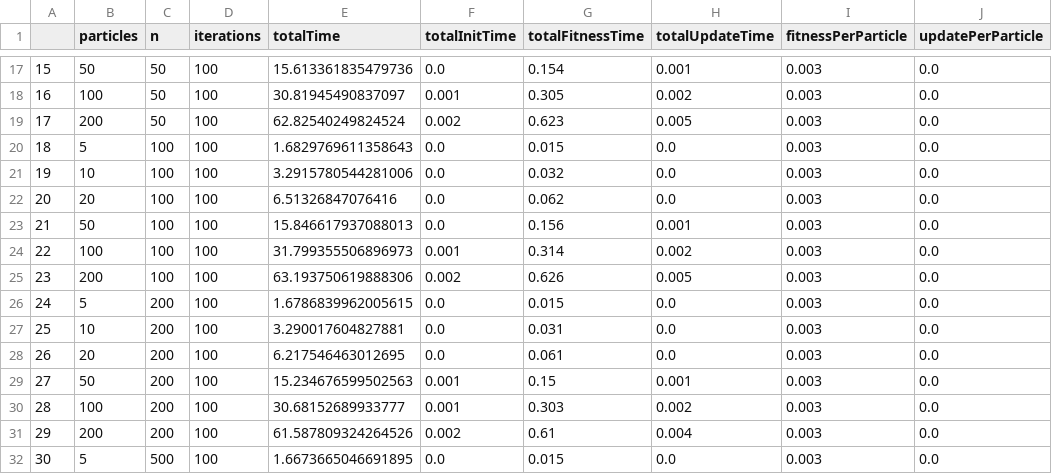
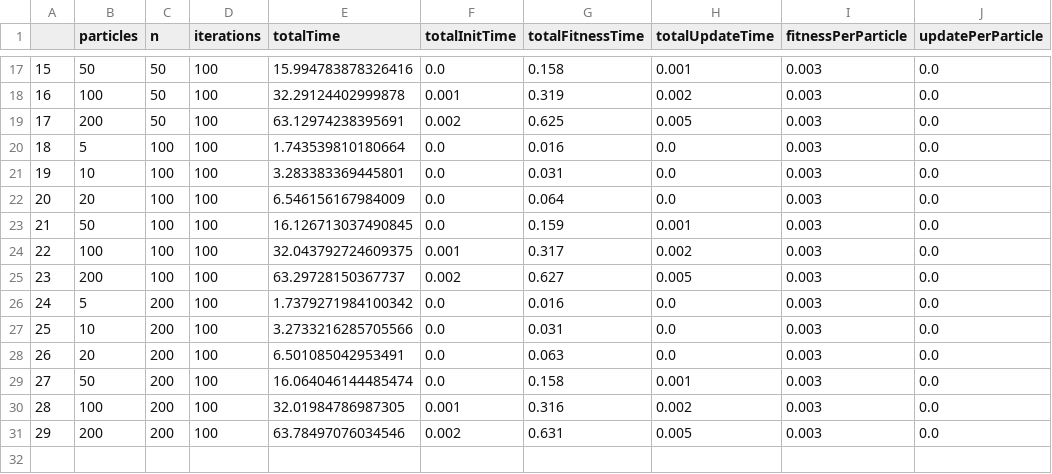
Before and after one commit to ms03831/parallelized-PSO-clustering, a CSV file: Code/pso/CPU.csv, drawn as a sheet; only a part is shown, gaps mark what is left out; the diff covers the shown part only.

```diff
--- a/Code/pso/CPU.csv
+++ b/Code/pso/CPU.csv
@@ -17,16 +17,15 @@
-15,50,50,100,15.613361835479736,0.0,0.154,0.001,0.003,0.0
-16,100,50,100,30.81945490837097,0.001,0.305,0.002,0.003,0.0
-17,200,50,100,62.82540249824524,0.002,0.623,0.005,0.003,0.0
-18,5,100,100,1.6829769611358643,0.0,0.015,0.0,0.003,0.0
-19,10,100,100,3.2915780544281006,0.0,0.032,0.0,0.003,0.0
-20,20,100,100,6.51326847076416,0.0,0.062,0.0,0.003,0.0
-21,50,100,100,15.846617937088013,0.0,0.156,0.001,0.003,0.0
-22,100,100,100,31.799355506896973,0.001,0.314,0.002,0.003,0.0
-23,200,100,100,63.193750619888306,0.002,0.626,0.005,0.003,0.0
-24,5,200,100,1.6786839962005615,0.0,0.015,0.0,0.003,0.0
-25,10,200,100,3.290017604827881,0.0,0.031,0.0,0.003,0.0
-26,20,200,100,6.217546463012695,0.0,0.061,0.0,0.003,0.0
-27,50,200,100,15.234676599502563,0.001,0.15,0.001,0.003,0.0
-28,100,200,100,30.68152689933777,0.001,0.303,0.002,0.003,0.0
-29,200,200,100,61.587809324264526,0.002,0.61,0.004,0.003,0.0
-30,5,500,100,1.6673665046691895,0.0,0.015,0.0,0.003,0.0
+15,50,50,100,15.994783878326416,0.0,0.158,0.001,0.003,0.0
+16,100,50,100,32.29124402999878,0.001,0.319,0.002,0.003,0.0
+17,200,50,100,63.12974238395691,0.002,0.625,0.005,0.003,0.0
+18,5,100,100,1.743539810180664,0.0,0.016,0.0,0.003,0.0
+19,10,100,100,3.283383369445801,0.0,0.031,0.0,0.003,0.0
+20,20,100,100,6.546156167984009,0.0,0.064,0.0,0.003,0.0
+21,50,100,100,16.126713037490845,0.0,0.159,0.001,0.003,0.0
+22,100,100,100,32.043792724609375,0.001,0.317,0.002,0.003,0.0
+23,200,100,100,63.29728150367737,0.002,0.627,0.005,0.003,0.0
+24,5,200,100,1.7379271984100342,0.0,0.016,0.0,0.003,0.0
+25,10,200,100,3.2733216285705566,0.0,0.031,0.0,0.003,0.0
+26,20,200,100,6.501085042953491,0.0,0.063,0.0,0.003,0.0
+27,50,200,100,16.064046144485474,0.0,0.158,0.001,0.003,0.0
+28,100,200,100,32.01984786987305,0.001,0.316,0.002,0.003,0.0
+29,200,200,100,63.78497076034546,0.002,0.631,0.005,0.003,0.0
```
Also changed, not shown: 11 removed rows and 31 edited cells elsewhere in this file, Code/pso/GPU_gridstride.csv, Code/pso/GPU_sharedmem.csv, 2 other files.
